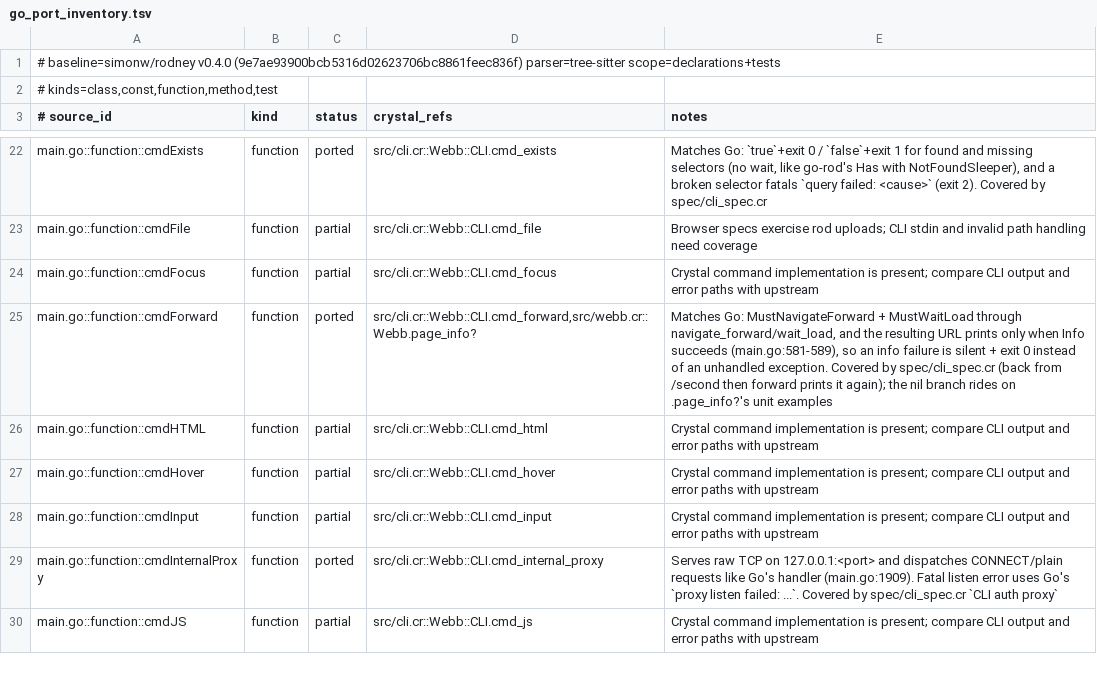
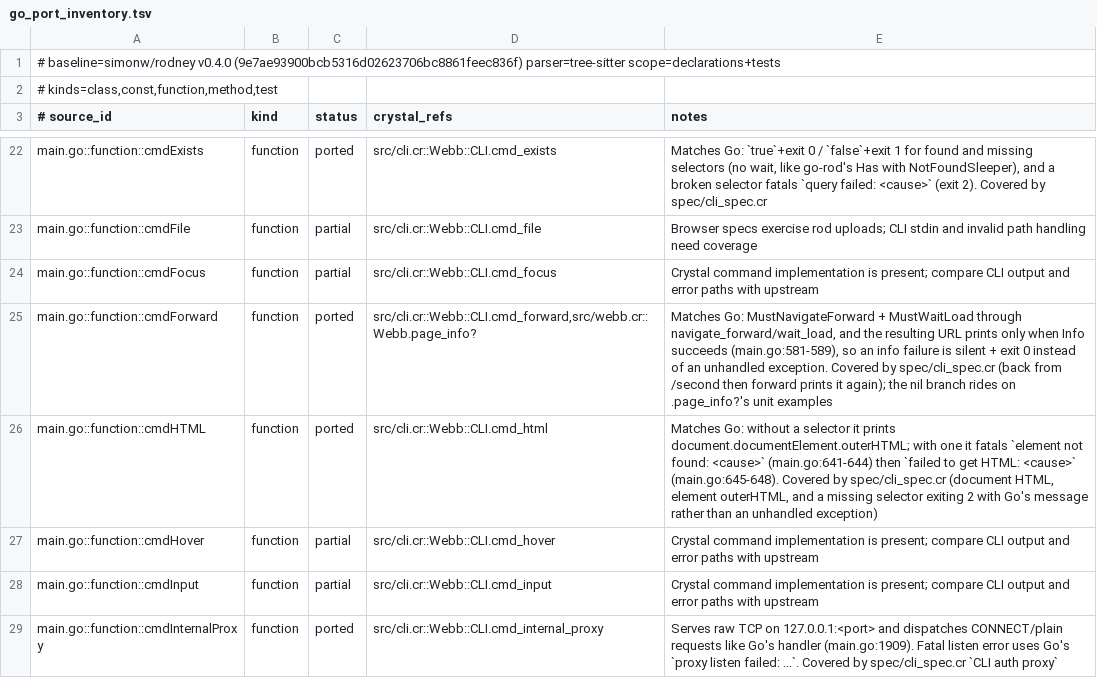
Before and after one commit to dsisnero/webb, a TSV file: plans/inventory/go_port_inventory.tsv, drawn as a sheet; only a part is shown, gaps mark what is left out; the shorter side is filled out with more unchanged rows.

Commit message:
port: give html Go's element not found and HTML error wrapping
- cmd_html looked up the element and read its HTML bare, so a selector that
  matched nothing escaped as an unhandled exception (exit 1) where Go
  prints `error: element not found: <cause>` and exits 2 (main.go:641-644),
  then checks el.HTML() separately for `failed to get HTML: <cause>`
  (main.go:645-648).
- spec/cli_spec.cr: RED first — `html "#missing"` exited 1, the spec wants
  2. GREEN after two `begin`/`rescue ex`/`Webb.fatal` blocks, the shape
  `cmd_attr` already uses. The no-selector branch keeps
  `page.eval("() => document.documentElement.outerHTML")`.
- coverage: document HTML without a selector, an element's outer HTML, and
  the missing selector pinned to
  `error: element not found: context deadline exceeded` (ROD_TIMEOUT=0.5).
- ledger: cmdHTML -> ported with the src/cli.cr ref and both branches.
- plans: cmdHTML moved to history-cli.md, counts refreshed (51 ported / 25
  partial, 162 examples), next up is cmdText, whose red is reachable the
  same way.

Gates: make format pass; make lint pass (5 files); make test 162 examples,
0 failures; make build; make inventory pass (82 curated / 83 source /
63 tests, chiasmus-tree-sitter).

Upstream: simonw/rodney v0.4.0 (9e7ae93900bcb5316d02623706bc8861feec836f)

```diff
--- a/plans/inventory/go_port_inventory.tsv
+++ b/plans/inventory/go_port_inventory.tsv
@@ -25,3 +25,3 @@ main.go::function::cmdFocus	function	partial	src/cli.cr::Webb::CLI.cmd_focus	Cry
 main.go::function::cmdForward	function	ported	src/cli.cr::Webb::CLI.cmd_forward,src/webb.cr::Webb.page_info?	Matches Go: MustNavigateForward + MustWaitLoad through navigate_forward/wait_load, and the resulting URL prints only when Info succeeds (main.go:581-589), so an info failure is silent + exit 0 instead of an unhandled exception. Covered by spec/cli_spec.cr (back from /second then forward prints it again); the nil branch rides on .page_info?'s unit examples
-main.go::function::cmdHTML	function	partial	src/cli.cr::Webb::CLI.cmd_html	Crystal command implementation is present; compare CLI output and error paths with upstream
+main.go::function::cmdHTML	function	ported	src/cli.cr::Webb::CLI.cmd_html	Matches Go: without a selector it prints document.documentElement.outerHTML; with one it fatals `element not found: <cause>` (main.go:641-644) then `failed to get HTML: <cause>` (main.go:645-648). Covered by spec/cli_spec.cr (document HTML, element outerHTML, and a missing selector exiting 2 with Go's message rather than an unhandled exception)
 main.go::function::cmdHover	function	partial	src/cli.cr::Webb::CLI.cmd_hover	Crystal command implementation is present; compare CLI output and error paths with upstream
```
Also changed, not shown: 4 other files.
